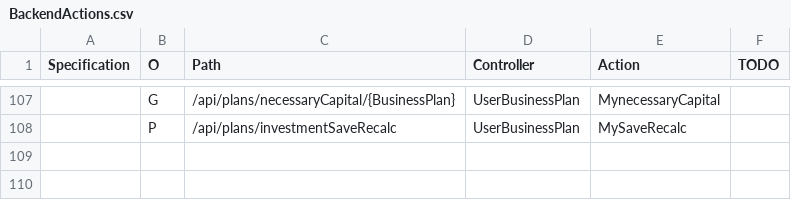
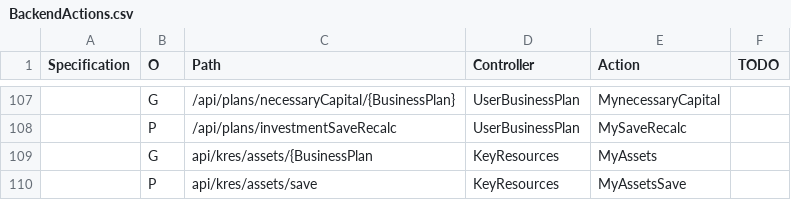
Before and after one commit to KABADATeam/KABADA-API, a CSV file: INFO/BackendActions.csv, drawn as a sheet; only a part is shown, gaps mark what is left out; the diff names each change by its address in the sheet, - before the commit and + after, or states it on an @@ line.

Commit message:
/api/kres/assets/... as separation of Assets from StartupInvestments

```diff
--- a/INFO/BackendActions.csv
+++ b/INFO/BackendActions.csv
+row 109:  | G | api/kres/assets/{BusinessPlan | KeyResources | MyAssets
+row 110:  | P | api/kres/assets/save | KeyResources | MyAssetsSave
```
Also changed, not shown: 6 other files.
